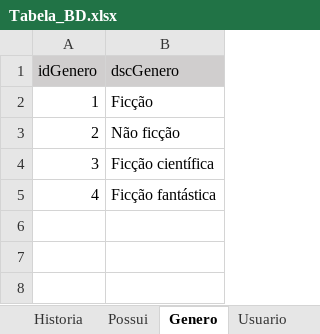
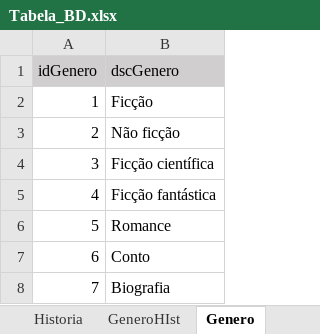
Before and after one commit to LelioMarcos/template_projeto_integrador, an Excel workbook: arquivos/Tabela_BD.xlsx, sheet Genero, drawn as a sheet; values as stored, in another font and other column widths than the file's, no borders; the diff names each change by its address in the sheet, - before the commit and + after, or states it on an @@ line.

```diff
--- a/arquivos/Tabela_BD.xlsx (sheet Genero)
+++ b/arquivos/Tabela_BD.xlsx (sheet Genero)
+sheet tab: GeneroHIst
+row 6: 5 | Romance
+row 7: 6 | Conto
+row 8: 7 | Biografia
```
Also changed, not shown: sheet Historia, sheet Comentario, other sheet tabs.
